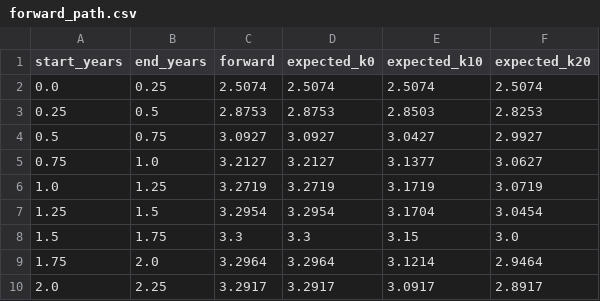
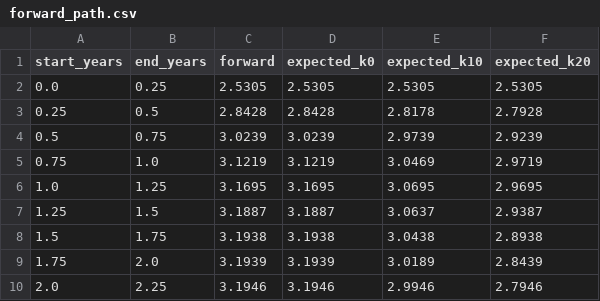
Before and after one commit to lapomazzari/euro-rates-monitor, a CSV file: data/processed/forward_path.csv, drawn as a sheet.

```diff
--- a/data/processed/forward_path.csv
+++ b/data/processed/forward_path.csv
@@ -1,10 +1,10 @@
 start_years,end_years,forward,expected_k0,expected_k10,expected_k20
-0.0,0.25,2.5074,2.5074,2.5074,2.5074
-0.25,0.5,2.8753,2.8753,2.8503,2.8253
-0.5,0.75,3.0927,3.0927,3.0427,2.9927
-0.75,1.0,3.2127,3.2127,3.1377,3.0627
-1.0,1.25,3.2719,3.2719,3.1719,3.0719
-1.25,1.5,3.2954,3.2954,3.1704,3.0454
-1.5,1.75,3.3,3.3,3.15,3.0
-1.75,2.0,3.2964,3.2964,3.1214,2.9464
-2.0,2.25,3.2917,3.2917,3.0917,2.8917
+0.0,0.25,2.5305,2.5305,2.5305,2.5305
+0.25,0.5,2.8428,2.8428,2.8178,2.7928
+0.5,0.75,3.0239,3.0239,2.9739,2.9239
+0.75,1.0,3.1219,3.1219,3.0469,2.9719
+1.0,1.25,3.1695,3.1695,3.0695,2.9695
+1.25,1.5,3.1887,3.1887,3.0637,2.9387
+1.5,1.75,3.1938,3.1938,3.0438,2.8938
+1.75,2.0,3.1939,3.1939,3.0189,2.8439
+2.0,2.25,3.1946,3.1946,2.9946,2.7946
```
Also changed, not shown: data/processed/credit_all_minus_aaa_bp.csv, data/processed/curve_measures.csv, 14 other files.
